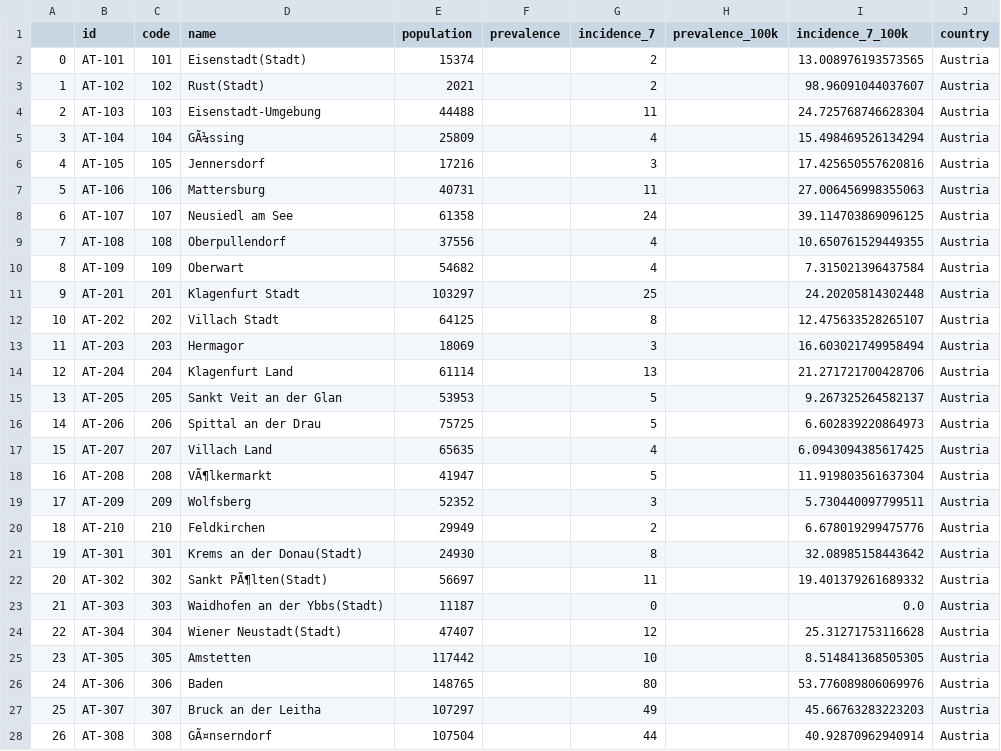
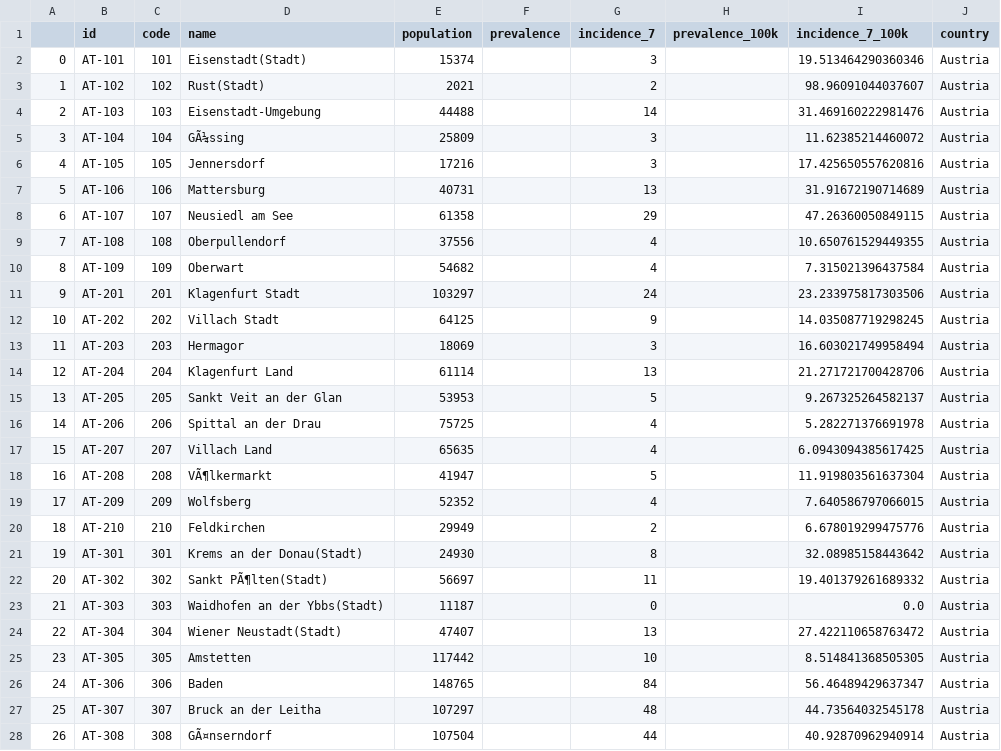
Before and after one commit to michalskop/covid-europe, a CSV file: data/austria.csv, drawn as a sheet; only a part is shown; the diff covers the shown part only.

```diff
--- a/data/austria.csv
+++ b/data/austria.csv
@@ -1,13 +1,13 @@
 ,id,code,name,population,prevalence,incidence_7,prevalence_100k,incidence_7_100k,country
-0,AT-101,101,Eisenstadt(Stadt),15374,,2,,13.008976193573565,Austria
+0,AT-101,101,Eisenstadt(Stadt),15374,,3,,19.513464290360346,Austria
 1,AT-102,102,Rust(Stadt),2021,,2,,98.96091044037607,Austria
-2,AT-103,103,Eisenstadt-Umgebung,44488,,11,,24.725768746628304,Austria
-3,AT-104,104,GÃ¼ssing,25809,,4,,15.498469526134294,Austria
+2,AT-103,103,Eisenstadt-Umgebung,44488,,14,,31.469160222981476,Austria
+3,AT-104,104,GÃ¼ssing,25809,,3,,11.62385214460072,Austria
 4,AT-105,105,Jennersdorf,17216,,3,,17.425650557620816,Austria
-5,AT-106,106,Mattersburg,40731,,11,,27.006456998355063,Austria
-6,AT-107,107,Neusiedl am See,61358,,24,,39.114703869096125,Austria
+5,AT-106,106,Mattersburg,40731,,13,,31.91672190714689,Austria
+6,AT-107,107,Neusiedl am See,61358,,29,,47.26360050849115,Austria
 7,AT-108,108,Oberpullendorf,37556,,4,,10.650761529449355,Austria
 8,AT-109,109,Oberwart,54682,,4,,7.315021396437584,Austria
-9,AT-201,201,Klagenfurt Stadt,103297,,25,,24.20205814302448,Austria
-10,AT-202,202,Villach Stadt,64125,,8,,12.475633528265107,Austria
+9,AT-201,201,Klagenfurt Stadt,103297,,24,,23.233975817303506,Austria
+10,AT-202,202,Villach Stadt,64125,,9,,14.035087719298245,Austria
 11,AT-203,203,Hermagor,18069,,3,,16.603021749958494,Austria
@@ -15,6 +15,6 @@
 13,AT-205,205,Sankt Veit an der Glan,53953,,5,,9.267325264582137,Austria
-14,AT-206,206,Spittal an der Drau,75725,,5,,6.602839220864973,Austria
+14,AT-206,206,Spittal an der Drau,75725,,4,,5.282271376691978,Austria
 15,AT-207,207,Villach Land,65635,,4,,6.0943094385617425,Austria
 16,AT-208,208,VÃ¶lkermarkt,41947,,5,,11.919803561637304,Austria
-17,AT-209,209,Wolfsberg,52352,,3,,5.730440097799511,Austria
+17,AT-209,209,Wolfsberg,52352,,4,,7.640586797066015,Austria
 18,AT-210,210,Feldkirchen,29949,,2,,6.678019299475776,Austria
@@ -23,6 +23,6 @@
 21,AT-303,303,Waidhofen an der Ybbs(Stadt),11187,,0,,0.0,Austria
-22,AT-304,304,Wiener Neustadt(Stadt),47407,,12,,25.31271753116628,Austria
+22,AT-304,304,Wiener Neustadt(Stadt),47407,,13,,27.422110658763472,Austria
 23,AT-305,305,Amstetten,117442,,10,,8.514841368505305,Austria
-24,AT-306,306,Baden,148765,,80,,53.776089806069976,Austria
-25,AT-307,307,Bruck an der Leitha,107297,,49,,45.66763283223203,Austria
+24,AT-306,306,Baden,148765,,84,,56.46489429637347,Austria
+25,AT-307,307,Bruck an der Leitha,107297,,48,,44.73564032545178,Austria
 26,AT-308,308,GÃ¤nserndorf,107504,,44,,40.92870962940914,Austria
```
Also changed, not shown: 68 edited cells elsewhere in this file.
